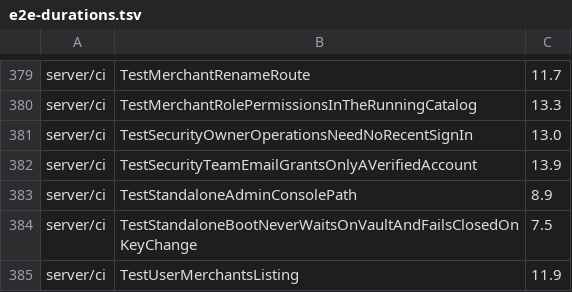
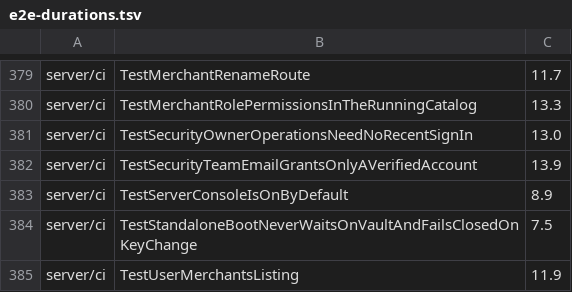
Before and after one commit to open-rails/openrails, a TSV file: ci/e2e-durations.tsv, drawn as a sheet; only a part is shown, gaps mark what is left out.

Commit message:
Finish native link handling and qualify the composed console

```diff
--- a/ci/e2e-durations.tsv
+++ b/ci/e2e-durations.tsv
@@ -382,3 +382,3 @@ server/ci	TestSecurityOwnerOperationsNeedNoRecentSignIn	13.0
 server/ci	TestSecurityTeamEmailGrantsOnlyAVerifiedAccount	13.9
-server/ci	TestStandaloneAdminConsolePath	8.9
+server/ci	TestServerConsoleIsOnByDefault	8.9
 server/ci	TestStandaloneBootNeverWaitsOnVaultAndFailsClosedOnKeyChange	7.5
```
Also changed, not shown: 7 other files.
